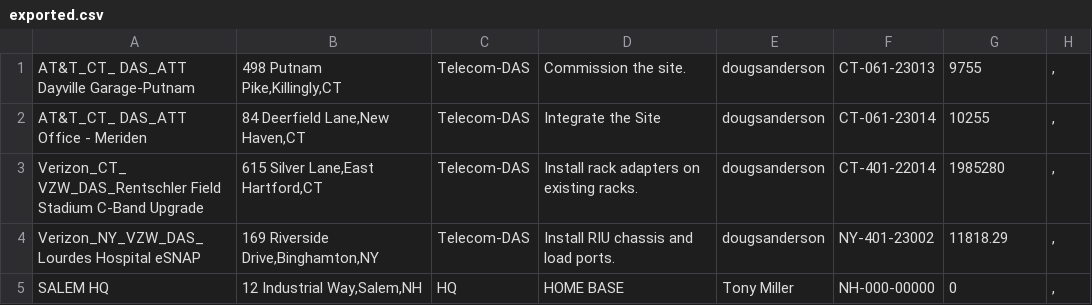
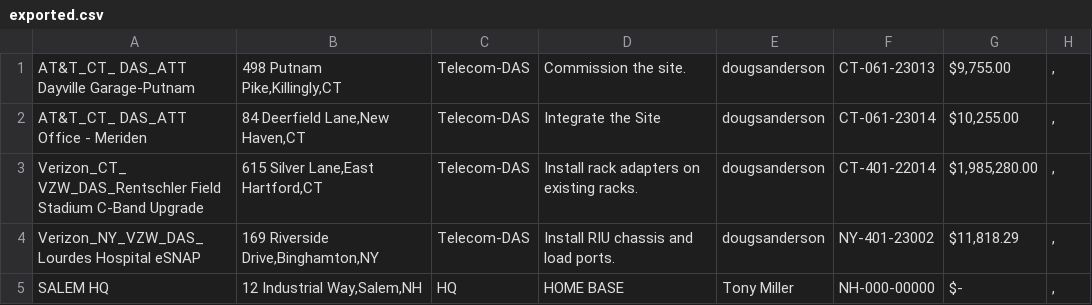
Before and after one commit to jkehoe129/sai-ops-map, a CSV file: exported.csv, drawn as a sheet.

Commit message:
Update exported.csv

```diff
--- a/exported.csv
+++ b/exported.csv
@@ -1,5 +1,5 @@
-AT&T_CT_ DAS_ATT Dayville Garage-Putnam,"498 Putnam Pike,Killingly,CT",Telecom-DAS,Commission the site.,dougsanderson,CT-061-23013,9755,","
-AT&T_CT_ DAS_ATT Office - Meriden,"84 Deerfield Lane,New Haven,CT",Telecom-DAS,Integrate the Site,dougsanderson,CT-061-23014,10255,","
-Verizon_CT_ VZW_DAS_Rentschler Field Stadium C-Band Upgrade ,"615 Silver Lane,East Hartford,CT",Telecom-DAS,Install rack adapters on existing racks.,dougsanderson,CT-401-22014,1985280,","
-Verizon_NY_VZW_DAS_Lourdes Hospital eSNAP,"169 Riverside Drive,Binghamton,NY",Telecom-DAS,Install RIU chassis and load ports.,dougsanderson,NY-401-23002,11818.29,","
-SALEM HQ,"12 Industrial Way,Salem,NH",HQ,HOME BASE,Tony Miller,NH-000-00000,0,","
+AT&T_CT_ DAS_ATT Dayville Garage-Putnam,"498 Putnam Pike,Killingly,CT",Telecom-DAS,Commission the site.,dougsanderson,CT-061-23013," $9,755.00 ",","
+AT&T_CT_ DAS_ATT Office - Meriden,"84 Deerfield Lane,New Haven,CT",Telecom-DAS,Integrate the Site,dougsanderson,CT-061-23014," $10,255.00 ",","
+Verizon_CT_ VZW_DAS_Rentschler Field Stadium C-Band Upgrade ,"615 Silver Lane,East Hartford,CT",Telecom-DAS,Install rack adapters on existing racks.,dougsanderson,CT-401-22014," $1,985,280.00 ",","
+Verizon_NY_VZW_DAS_Lourdes Hospital eSNAP,"169 Riverside Drive,Binghamton,NY",Telecom-DAS,Install RIU chassis and load ports.,dougsanderson,NY-401-23002," $11,818.29 ",","
+SALEM HQ,"12 Industrial Way,Salem,NH",HQ,HOME BASE,Tony Miller,NH-000-00000, $-   ,","
```
